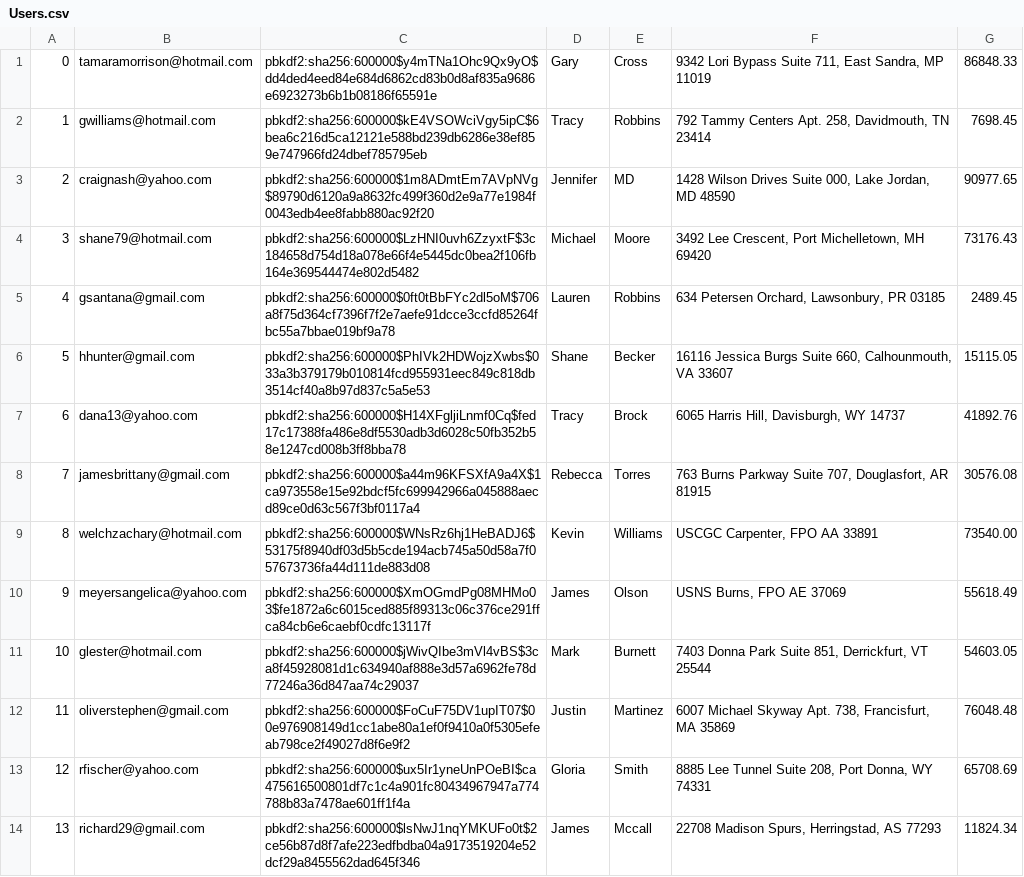
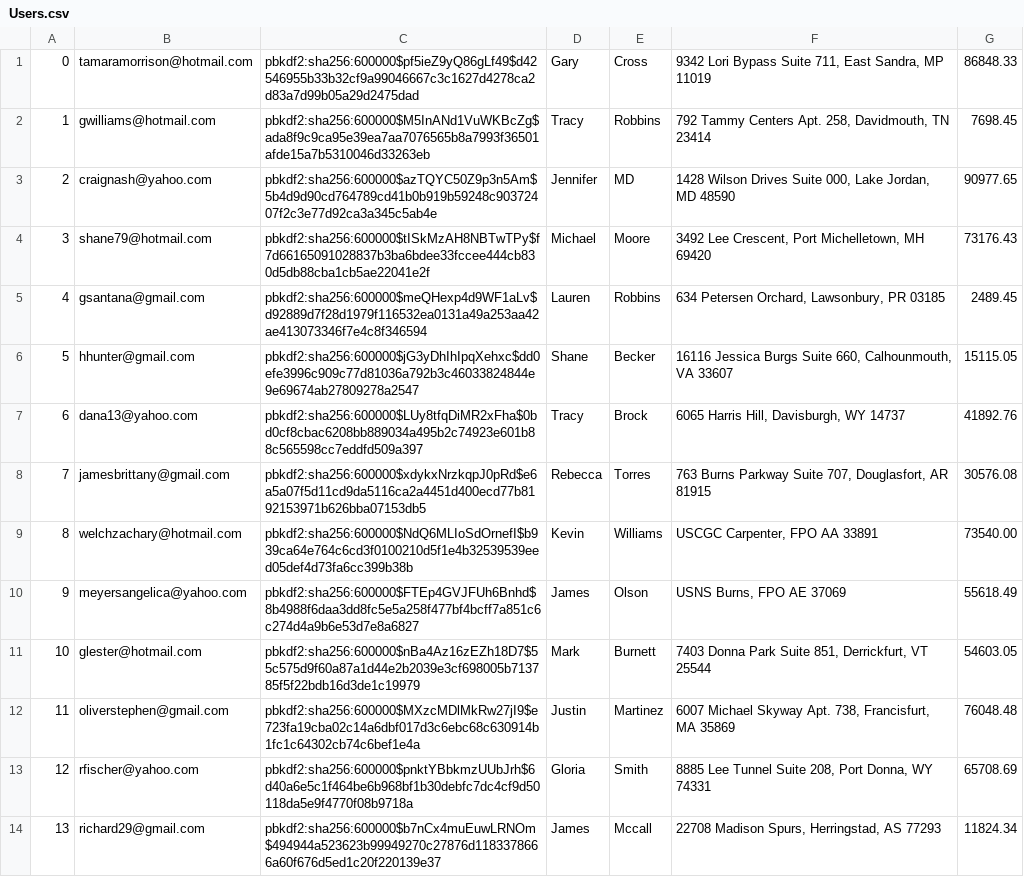
Before and after one commit to tossinramen/mini-amazon, a CSV file: db/generated/Users.csv, drawn as a sheet; only a part is shown; the diff covers the shown part only.

```diff
--- a/db/generated/Users.csv
+++ b/db/generated/Users.csv
@@ -1,14 +1,14 @@
-"0","tamaramorrison@hotmail.com","pbkdf2:sha256:600000$y4mTNa1Ohc9Qx9yO$dd4ded4eed84e684d6862cd83b0d8af835a9686e6923273b6b1b08186f65591e","Gary","Cross","9342 Lori Bypass Suite 711, East Sandra, MP 11019","86848.33"
-"1","gwilliams@hotmail.com","pbkdf2:sha256:600000$kE4VSOWciVgy5ipC$6bea6c216d5ca12121e588bd239db6286e38ef859e747966fd24dbef785795eb","Tracy","Robbins","792 Tammy Centers Apt. 258, Davidmouth, TN 23414","7698.45"
-"2","craignash@yahoo.com","pbkdf2:sha256:600000$1m8ADmtEm7AVpNVg$89790d6120a9a8632fc499f360d2e9a77e1984f0043edb4ee8fabb880ac92f20","Jennifer","MD","1428 Wilson Drives Suite 000, Lake Jordan, MD 48590","90977.65"
-"3","shane79@hotmail.com","pbkdf2:sha256:600000$LzHNI0uvh6ZzyxtF$3c184658d754d18a078e66f4e5445dc0bea2f106fb164e369544474e802d5482","Michael","Moore","3492 Lee Crescent, Port Michelletown, MH 69420","73176.43"
-"4","gsantana@gmail.com","pbkdf2:sha256:600000$0ft0tBbFYc2dl5oM$706a8f75d364cf7396f7f2e7aefe91dcce3ccfd85264fbc55a7bbae019bf9a78","Lauren","Robbins","634 Petersen Orchard, Lawsonbury, PR 03185","2489.45"
-"5","hhunter@gmail.com","pbkdf2:sha256:600000$PhIVk2HDWojzXwbs$033a3b379179b010814fcd955931eec849c818db3514cf40a8b97d837c5a5e53","Shane","Becker","16116 Jessica Burgs Suite 660, Calhounmouth, VA 33607","15115.05"
-"6","dana13@yahoo.com","pbkdf2:sha256:600000$H14XFgljiLnmf0Cq$fed17c17388fa486e8df5530adb3d6028c50fb352b58e1247cd008b3ff8bba78","Tracy","Brock","6065 Harris Hill, Davisburgh, WY 14737","41892.76"
-"7","jamesbrittany@gmail.com","pbkdf2:sha256:600000$a44m96KFSXfA9a4X$1ca973558e15e92bdcf5fc699942966a045888aecd89ce0d63c567f3bf0117a4","Rebecca","Torres","763 Burns Parkway Suite 707, Douglasfort, AR 81915","30576.08"
-"8","welchzachary@hotmail.com","pbkdf2:sha256:600000$WNsRz6hj1HeBADJ6$53175f8940df03d5b5cde194acb745a50d58a7f057673736fa44d111de883d08","Kevin","Williams","USCGC Carpenter, FPO AA 33891","73540.00"
-"9","meyersangelica@yahoo.com","pbkdf2:sha256:600000$XmOGmdPg08MHMo03$fe1872a6c6015ced885f89313c06c376ce291ffca84cb6e6caebf0cdfc13117f","James","Olson","USNS Burns, FPO AE 37069","55618.49"
-"10","glester@hotmail.com","pbkdf2:sha256:600000$jWivQIbe3mVl4vBS$3ca8f45928081d1c634940af888e3d57a6962fe78d77246a36d847aa74c29037","Mark","Burnett","7403 Donna Park Suite 851, Derrickfurt, VT 25544","54603.05"
-"11","oliverstephen@gmail.com","pbkdf2:sha256:600000$FoCuF75DV1upIT07$00e976908149d1cc1abe80a1ef0f9410a0f5305efeab798ce2f49027d8f6e9f2","Justin","Martinez","6007 Michael Skyway Apt. 738, Francisfurt, MA 35869","76048.48"
-"12","rfischer@yahoo.com","pbkdf2:sha256:600000$ux5Ir1yneUnPOeBI$ca475616500801df7c1c4a901fc80434967947a774788b83a7478ae601ff1f4a","Gloria","Smith","8885 Lee Tunnel Suite 208, Port Donna, WY 74331","65708.69"
-"13","richard29@gmail.com","pbkdf2:sha256:600000$lsNwJ1nqYMKUFo0t$2ce56b87d8f7afe223edfbdba04a9173519204e52dcf29a8455562dad645f346","James","Mccall","22708 Madison Spurs, Herringstad, AS 77293","11824.34"
+"0","tamaramorrison@hotmail.com","pbkdf2:sha256:600000$pf5ieZ9yQ86gLf49$d42546955b33b32cf9a99046667c3c1627d4278ca2d83a7d99b05a29d2475dad","Gary","Cross","9342 Lori Bypass Suite 711, East Sandra, MP 11019","86848.33"
+"1","gwilliams@hotmail.com","pbkdf2:sha256:600000$M5InANd1VuWKBcZg$ada8f9c9ca95e39ea7aa7076565b8a7993f36501afde15a7b5310046d33263eb","Tracy","Robbins","792 Tammy Centers Apt. 258, Davidmouth, TN 23414","7698.45"
+"2","craignash@yahoo.com","pbkdf2:sha256:600000$azTQYC50Z9p3n5Am$5b4d9d90cd764789cd41b0b919b59248c90372407f2c3e77d92ca3a345c5ab4e","Jennifer","MD","1428 Wilson Drives Suite 000, Lake Jordan, MD 48590","90977.65"
+"3","shane79@hotmail.com","pbkdf2:sha256:600000$tISkMzAH8NBTwTPy$f7d66165091028837b3ba6bdee33fccee444cb830d5db88cba1cb5ae22041e2f","Michael","Moore","3492 Lee Crescent, Port Michelletown, MH 69420","73176.43"
+"4","gsantana@gmail.com","pbkdf2:sha256:600000$meQHexp4d9WF1aLv$d92889d7f28d1979f116532ea0131a49a253aa42ae413073346f7e4c8f346594","Lauren","Robbins","634 Petersen Orchard, Lawsonbury, PR 03185","2489.45"
+"5","hhunter@gmail.com","pbkdf2:sha256:600000$jG3yDhIhIpqXehxc$dd0efe3996c909c77d81036a792b3c46033824844e9e69674ab27809278a2547","Shane","Becker","16116 Jessica Burgs Suite 660, Calhounmouth, VA 33607","15115.05"
+"6","dana13@yahoo.com","pbkdf2:sha256:600000$LUy8tfqDiMR2xFha$0bd0cf8cbac6208bb889034a495b2c74923e601b88c565598cc7eddfd509a397","Tracy","Brock","6065 Harris Hill, Davisburgh, WY 14737","41892.76"
+"7","jamesbrittany@gmail.com","pbkdf2:sha256:600000$xdykxNrzkqpJ0pRd$e6a5a07f5d11cd9da5116ca2a4451d400ecd77b8192153971b626bba07153db5","Rebecca","Torres","763 Burns Parkway Suite 707, Douglasfort, AR 81915","30576.08"
+"8","welchzachary@hotmail.com","pbkdf2:sha256:600000$NdQ6MLIoSdOrnefI$b939ca64e764c6cd3f0100210d5f1e4b32539539eed05def4d73fa6cc399b38b","Kevin","Williams","USCGC Carpenter, FPO AA 33891","73540.00"
+"9","meyersangelica@yahoo.com","pbkdf2:sha256:600000$FTEp4GVJFUh6Bnhd$8b4988f6daa3dd8fc5e5a258f477bf4bcff7a851c6c274d4a9b6e53d7e8a6827","James","Olson","USNS Burns, FPO AE 37069","55618.49"
+"10","glester@hotmail.com","pbkdf2:sha256:600000$nBa4Az16zEZh18D7$55c575d9f60a87a1d44e2b2039e3cf698005b713785f5f22bdb16d3de1c19979","Mark","Burnett","7403 Donna Park Suite 851, Derrickfurt, VT 25544","54603.05"
+"11","oliverstephen@gmail.com","pbkdf2:sha256:600000$MXzcMDlMkRw27jI9$e723fa19cba02c14a6dbf017d3c6ebc68c630914b1fc1c64302cb74c6bef1e4a","Justin","Martinez","6007 Michael Skyway Apt. 738, Francisfurt, MA 35869","76048.48"
+"12","rfischer@yahoo.com","pbkdf2:sha256:600000$pnktYBbkmzUUbJrh$6d40a6e5c1f464be6b968bf1b30debfc7dc4cf9d50118da5e9f4770f08b9718a","Gloria","Smith","8885 Lee Tunnel Suite 208, Port Donna, WY 74331","65708.69"
+"13","richard29@gmail.com","pbkdf2:sha256:600000$b7nCx4muEuwLRNOm$494944a523623b99949270c27876d1183378666a60f676d5ed1c20f220139e37","James","Mccall","22708 Madison Spurs, Herringstad, AS 77293","11824.34"
```
Also changed, not shown: 86 edited cells elsewhere in this file, 5 other files.
